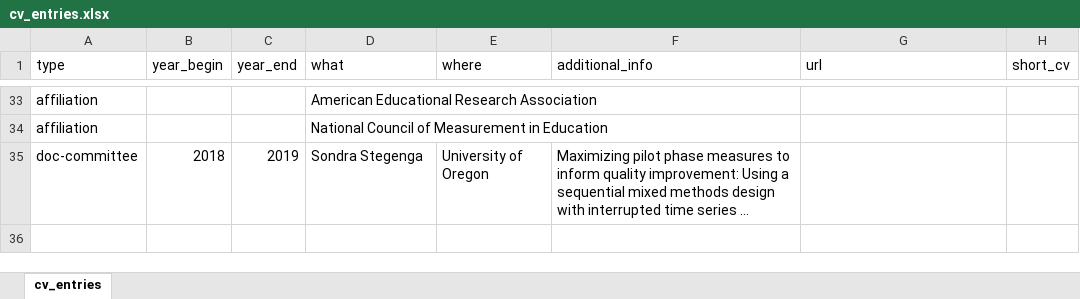
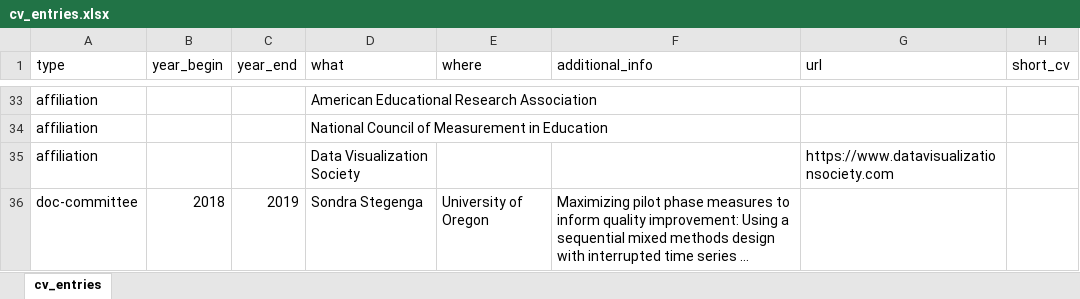
Before and after one commit to datalorax/anderson-cv, an Excel workbook: data/cv_entries.xlsx, sheet cv_entries, drawn as a sheet; only a part is shown, gaps mark what is left out; long unchanged cells end in …; values as stored, in another font and other column widths than the file's, no borders; the diff names each change by its address in the sheet, - before the commit and + after, or states it on an @@ line.

```diff
--- a/data/cv_entries.xlsx (sheet cv_entries)
+++ b/data/cv_entries.xlsx (sheet cv_entries)
+row 35: affiliation |  |  | Data Visualization Society |  |  | https://www.datavisualizationsociety.com
```
Also changed, not shown: data/pubs.xlsx, 2 other files.
